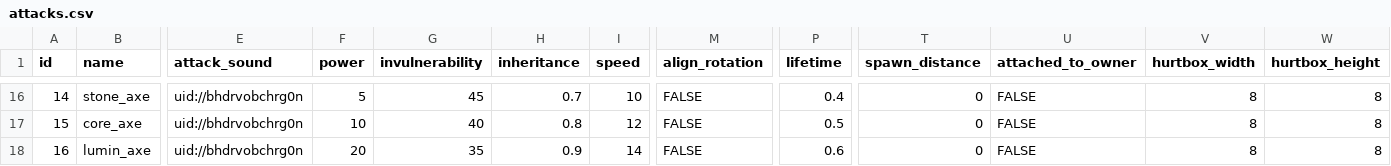
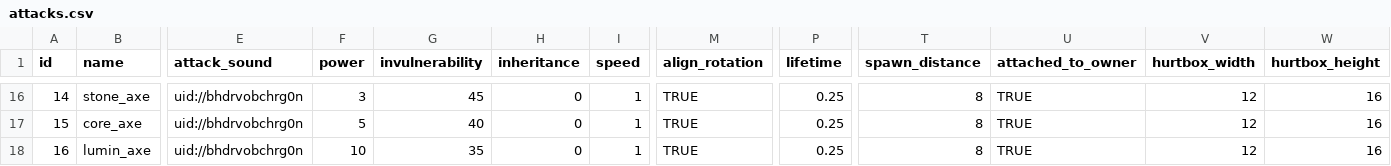
Before and after one commit to TimoRoggel/EverDark, a CSV file: data/attacks.csv, drawn as a sheet; only a part is shown, gaps mark what is left out; the diff covers the shown part only; the diff names each change by its address in the sheet, - before the commit and + after, or states it on an @@ line.

```diff
--- a/data/attacks.csv
+++ b/data/attacks.csv
-F16 (power): 5
+F16 (power): 3
-H16 (inheritance): 0.7
+H16 (inheritance): 0
-I16 (speed): 10
+I16 (speed): 1
-M16:M18 (align_rotation): FALSE
+M16:M18 (align_rotation): TRUE
-P16 (lifetime): 0.4
+P16 (lifetime): 0.25
-T16:T18 (spawn_distance): 0
+T16:T18 (spawn_distance): 8
-U16:U18 (attached_to_owner): FALSE
+U16:U18 (attached_to_owner): TRUE
-V16:V18 (hurtbox_width): 8
+V16:V18 (hurtbox_width): 12
-W16:W18 (hurtbox_height): 8
+W16:W18 (hurtbox_height): 16
-F17 (power): 10
+F17 (power): 5
-H17 (inheritance): 0.8
+H17 (inheritance): 0
-I17 (speed): 12
+I17 (speed): 1
-P17 (lifetime): 0.5
+P17 (lifetime): 0.25
-F18 (power): 20
+F18 (power): 10
-H18 (inheritance): 0.9
+H18 (inheritance): 0
-I18 (speed): 14
+I18 (speed): 1
-P18 (lifetime): 0.6
+P18 (lifetime): 0.25
```
Also changed, not shown: 104 edited cells elsewhere in this file, 3 other files.
